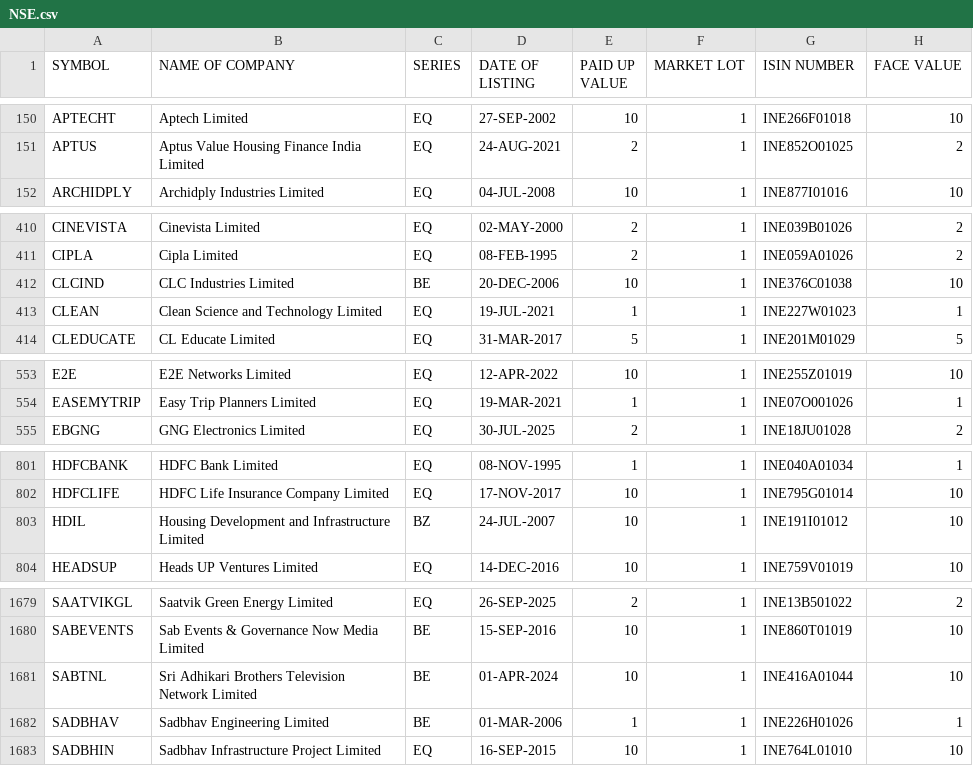
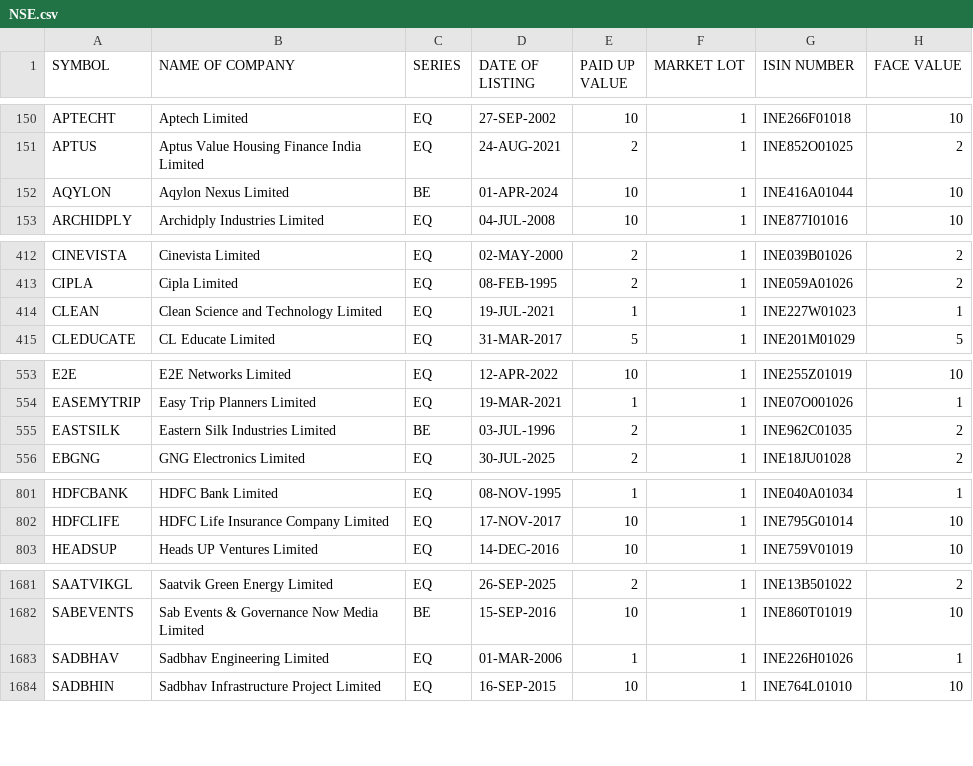
Before and after one commit to Harshit6135/stock_screener, a CSV file: data/imports/NSE.csv, drawn as a sheet; only a part is shown, gaps mark what is left out; the diff covers the shown part only.

```diff
--- a/data/imports/NSE.csv
+++ b/data/imports/NSE.csv
@@ -151,2 +151,3 @@ APTECHT,Aptech Limited,EQ,27-SEP-2002,10,1,INE266F01018,10
 APTUS,Aptus Value Housing Finance India Limited,EQ,24-AUG-2021,2,1,INE852O01025,2
+AQYLON,Aqylon Nexus Limited,BE,01-APR-2024,10,1,INE416A01044,10
 ARCHIDPLY,Archidply Industries Limited,EQ,04-JUL-2008,10,1,INE877I01016,10
@@ -411,3 +413,2 @@ CINEVISTA,Cinevista Limited,EQ,02-MAY-2000,2,1,INE039B01026,2
 CIPLA,Cipla Limited,EQ,08-FEB-1995,2,1,INE059A01026,2
-CLCIND,CLC Industries Limited,BE,20-DEC-2006,10,1,INE376C01038,10
 CLEAN,Clean Science and Technology Limited,EQ,19-JUL-2021,1,1,INE227W01023,1
@@ -554,2 +554,3 @@ E2E,E2E Networks Limited,EQ,12-APR-2022,10,1,INE255Z01019,10
 EASEMYTRIP,Easy Trip Planners Limited,EQ,19-MAR-2021,1,1,INE07O001026,1
+EASTSILK,Eastern Silk Industries Limited,BE,03-JUL-1996,2,1,INE962C01035,2
 EBGNG,GNG Electronics Limited,EQ,30-JUL-2025,2,1,INE18JU01028,2
@@ -802,3 +802,2 @@ HDFCBANK,HDFC Bank Limited,EQ,08-NOV-1995,1,1,INE040A01034,1
 HDFCLIFE,HDFC Life Insurance Company Limited,EQ,17-NOV-2017,10,1,INE795G01014,10
-HDIL,Housing Development and Infrastructure Limited,BZ,24-JUL-2007,10,1,INE191I01012,10
 HEADSUP,Heads UP Ventures Limited,EQ,14-DEC-2016,10,1,INE759V01019,10
@@ -1680,4 +1682,3 @@ SAATVIKGL,Saatvik Green Energy Limited,EQ,26-SEP-2025,2,1,INE13B501022,2
 SABEVENTS,Sab Events & Governance Now Media Limited,BE,15-SEP-2016,10,1,INE860T01019,10
-SABTNL,Sri Adhikari Brothers Television Network Limited,BE,01-APR-2024,10,1,INE416A01044,10
-SADBHAV,Sadbhav Engineering Limited,BE,01-MAR-2006,1,1,INE226H01026,1
+SADBHAV,Sadbhav Engineering Limited,EQ,01-MAR-2006,1,1,INE226H01026,1
 SADBHIN,Sadbhav Infrastructure Project Limited,EQ,16-SEP-2015,10,1,INE764L01010,10
```
Also changed, not shown: 9 added rows, 5 removed rows and 19 edited cells elsewhere in this file, data/imports/BSE.csv.
